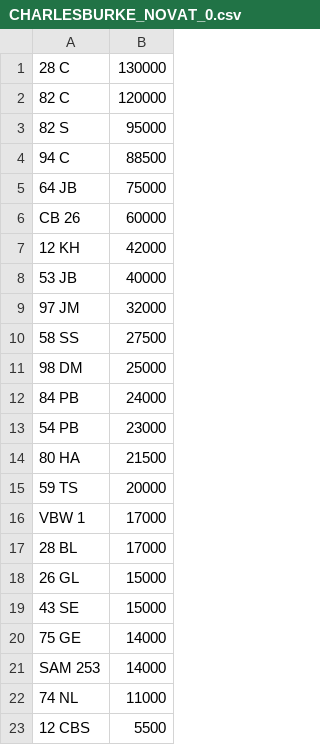
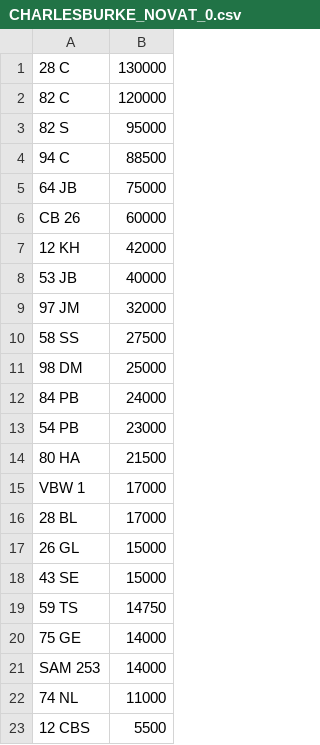
Before and after one commit to jamessaperia/simplyreg, a CSV file: csv/CHARLESBURKE_NOVAT_0.csv, drawn as a sheet.

```diff
--- a/csv/CHARLESBURKE_NOVAT_0.csv
+++ b/csv/CHARLESBURKE_NOVAT_0.csv
@@ -14,3 +14,2 @@ CB 26,60000
 80 HA,21500
-59 TS,20000
 VBW 1,17000
@@ -19,2 +18,3 @@ VBW 1,17000
 43 SE,15000
+59 TS,14750
 75 GE,14000
```
Also changed, not shown: csv/DRIVEIN_PLUSVAT_300.csv, csv/MYCOMMS_NOVAT_0.csv.
